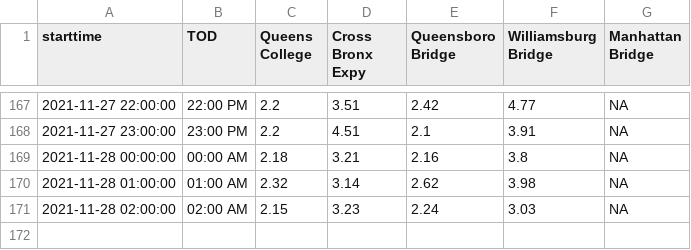
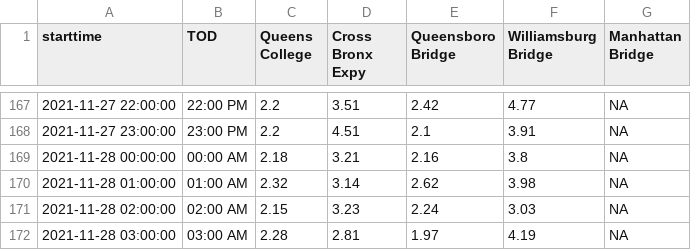
Before and after one commit to nychealth/realtime-air-quality, a CSV file: RT_flat.csv, drawn as a sheet; only a part is shown, gaps mark what is left out; the diff names each change by its address in the sheet, - before the commit and + after, or states it on an @@ line.

Commit message:
Regular auto-commit

```diff
--- a/RT_flat.csv
+++ b/RT_flat.csv
+row 172: 2021-11-28 03:00:00 | 03:00 AM | 2.28 | 2.81 | 1.97 | 4.19 | NA
```
